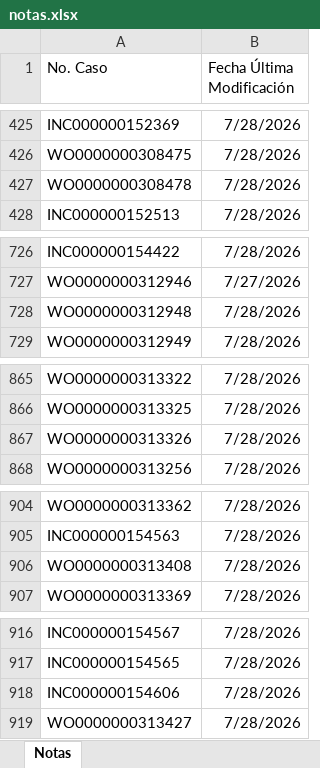
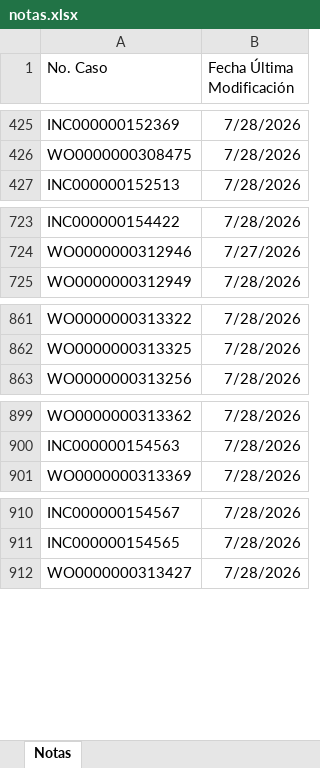
Before and after one commit to gersoncs/SPT, an Excel workbook: notas.xlsx, sheet Notas, drawn as a sheet; only a part is shown, gaps mark what is left out; values as stored, in another font and other column widths than the file's, no borders; removed rows and columns are numbered as before the commit, all else as after; the diff covers the shown part only; the diff names each change by its address in the sheet, - before the commit and + after, or states it on an @@ line.

```diff
--- a/notas.xlsx (sheet Notas)
+++ b/notas.xlsx (sheet Notas)
-row 427: WO0000000308478 | 7/28/2026
-row 728: WO0000000312948 | 7/28/2026
-row 867: WO0000000313326 | 7/28/2026
-row 906: WO0000000313408 | 7/28/2026
-row 918: INC000000154606 | 7/28/2026
```
Also changed, not shown: 9 added rows, 3 removed rows and 8 edited cells elsewhere in this sheet, datos.xlsx.
